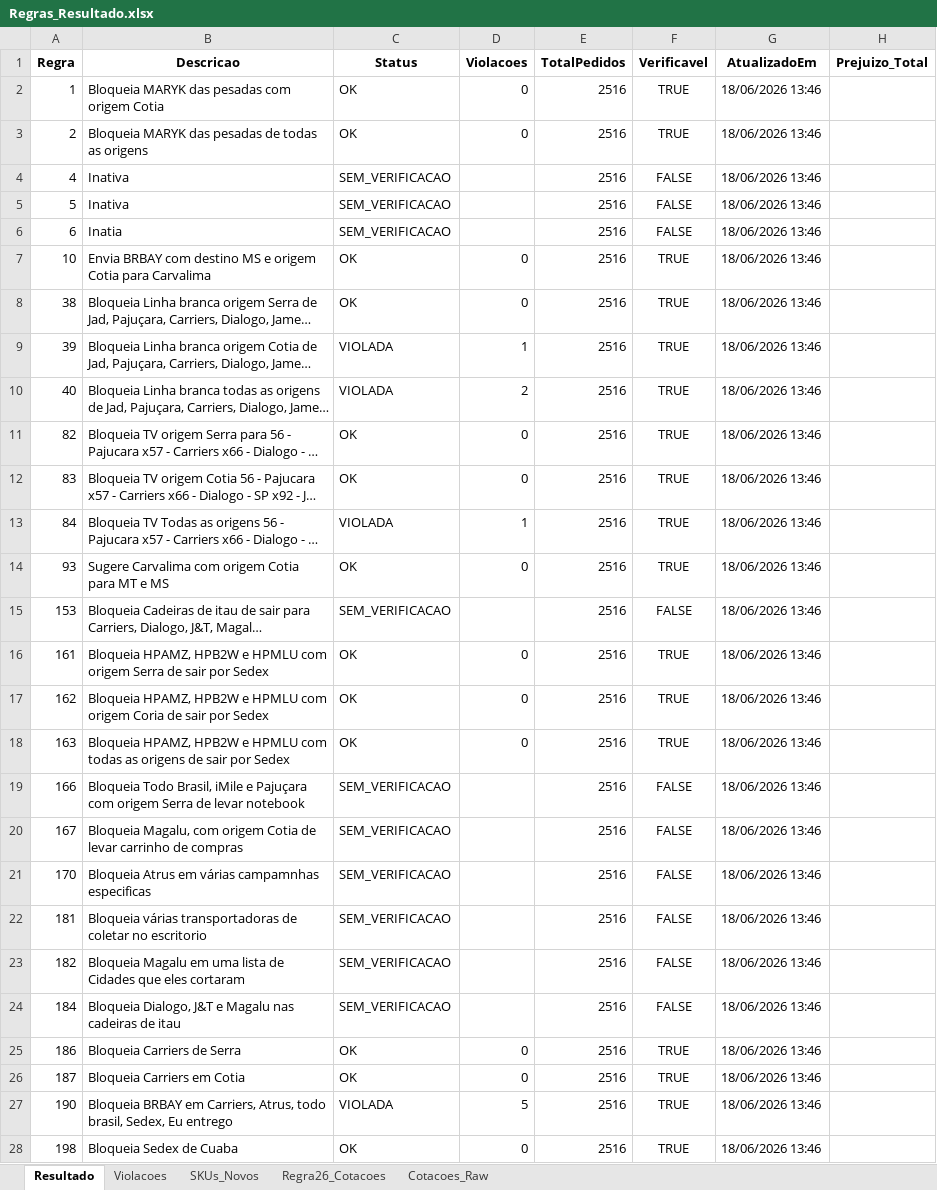
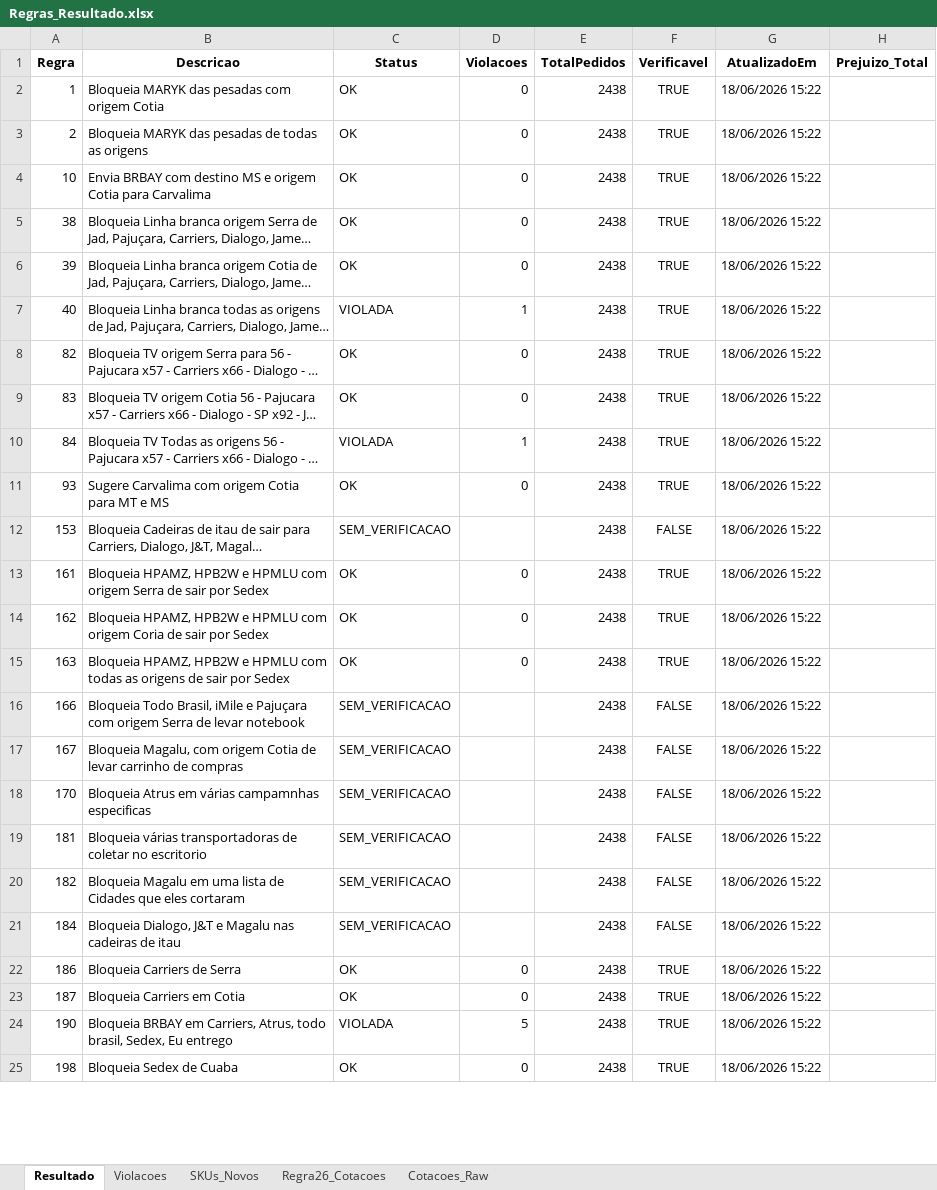
Before and after one commit to Renato-Donadel/monitor-pedidos, an Excel workbook: data/Regras_Resultado.xlsx, sheet Resultado, drawn as a sheet; only a part is shown; long unchanged cells end in …; values as stored, in another font and other column widths than the file's, no borders; removed rows and columns are numbered as before the commit, all else as after; the diff covers the shown part only; the diff names each change by its address in the sheet, - before the commit and + after, or states it on an @@ line.

```diff
--- a/data/Regras_Resultado.xlsx (sheet Resultado)
+++ b/data/Regras_Resultado.xlsx (sheet Resultado)
-E2:E3 (TotalPedidos): 2516
+E2:E3 (TotalPedidos): 2438
-G2:G3 (AtualizadoEm): 18/06/2026 13:46
+G2:G3 (AtualizadoEm): 18/06/2026 15:22
-row 4: 4 | Inativa | SEM_VERIFICACAO |  | 2516 | FALSE | 18/06/2026 13:46
-row 5: 5 | Inativa | SEM_VERIFICACAO |  | 2516 | FALSE | 18/06/2026 13:46
-row 6: 6 | Inatia | SEM_VERIFICACAO |  | 2516 | FALSE | 18/06/2026 13:46
-E4:E25 (TotalPedidos): 2516
+E4:E25 (TotalPedidos): 2438
-G4:G25 (AtualizadoEm): 18/06/2026 13:46
+G4:G25 (AtualizadoEm): 18/06/2026 15:22
-C6 (Status): VIOLADA
+C6 (Status): OK
-D6 (Violacoes): 1
+D6 (Violacoes): 0
-D7 (Violacoes): 2
+D7 (Violacoes): 1
```
Also changed, not shown: 190 edited cells elsewhere in this sheet, sheet Regra26_Cotacoes, sheet Cotacoes_Raw, sheet Violacoes, sheet SKUs_Novos, data/Base_Intelipost_Resumo.xlsx, data/Base_Similaridade_Tarifarios.xlsx, 2 other files.
